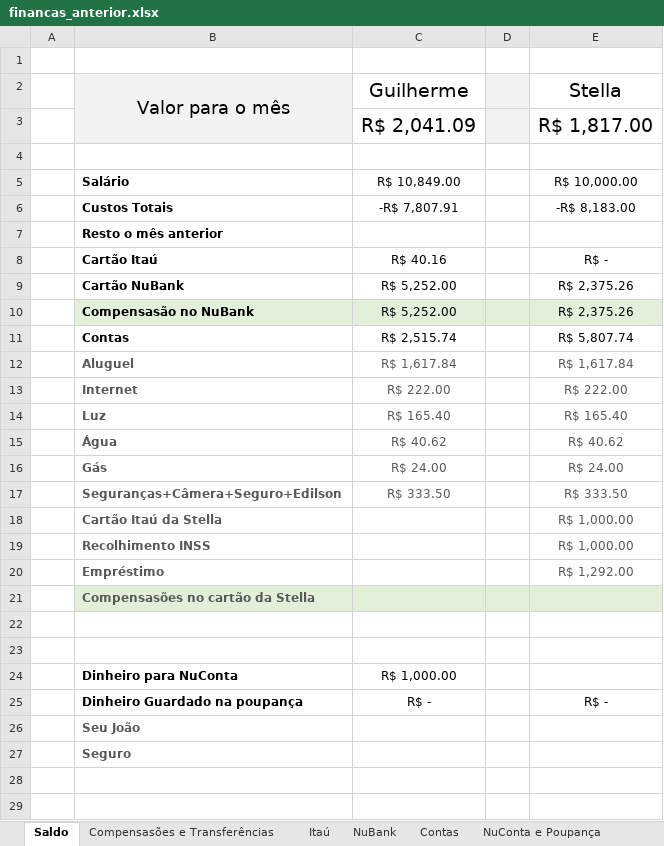
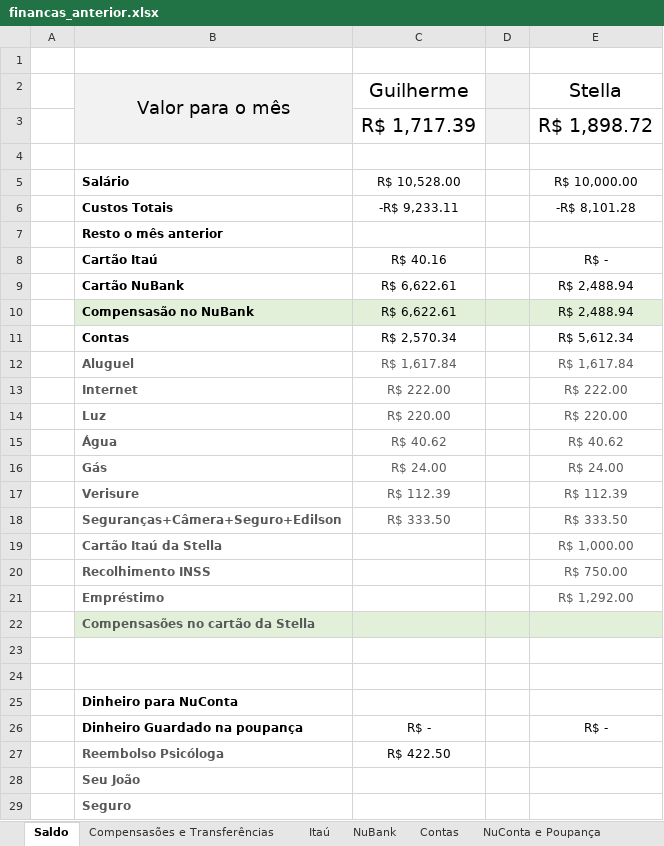
Before and after one commit to Teles-Gui/Financas, an Excel workbook: financas_anterior.xlsx, sheet Saldo, drawn as a sheet; values as stored, in another font and other column widths than the file's, no borders; removed rows and columns are numbered as before the commit, all else as after; the diff names each change by its address in the sheet, - before the commit and + after, or states it on an @@ line.

```diff
--- a/financas_anterior.xlsx (sheet Saldo)
+++ b/financas_anterior.xlsx (sheet Saldo)
-row 3:  |  | R$ 2,041.09 |  | R$ 1,817.00
+row 3:  |  | R$ 1,717.39 |  | R$ 1,898.72
-C5: R$ 10,849.00
+C5: R$ 10,528.00
-C6: -R$ 7,807.91
+C6: -R$ 9,233.11
-E6: -R$ 8,183.00
+E6: -R$ 8,101.28
-C9:C10: R$ 5,252.00
+C9:C10: R$ 6,622.61
-E9:E10: R$ 2,375.26
+E9:E10: R$ 2,488.94
-C11: R$ 2,515.74
+C11: R$ 2,570.34
-E11: R$ 5,807.74
+E11: R$ 5,612.34
-C14: R$ 165.40
+C14: R$ 220.00
-E14: R$ 165.40
+E14: R$ 220.00
+row 17:  | Verisure | R$ 112.39 |  | R$ 112.39
-E20: R$ 1,000.00
+E20: R$ 750.00
-C25: R$ 1,000.00
+C25: (empty)
+row 27:  | Reembolso Psicóloga | R$ 422.50
```
Also changed, not shown: sheet NuBank, sheet NuConta e Poupança, sheet Contas, sheet Compensasões e Transferências, sheet Itaú, formulas that keep their value.
